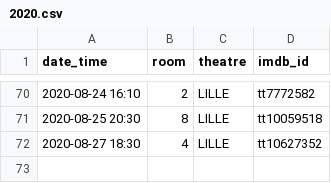
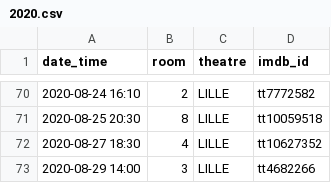
Before and after one commit to mcanouil/imdb_ratings, a CSV file: data/2020.csv, drawn as a sheet; only a part is shown, gaps mark what is left out; the diff names each change by its address in the sheet, - before the commit and + after, or states it on an @@ line.

```diff
--- a/data/2020.csv
+++ b/data/2020.csv
+row 73: 2020-08-29 14:00 | 3 | LILLE | tt4682266
```
Also changed, not shown: data/ratings_ms.csv, 6 other files.
